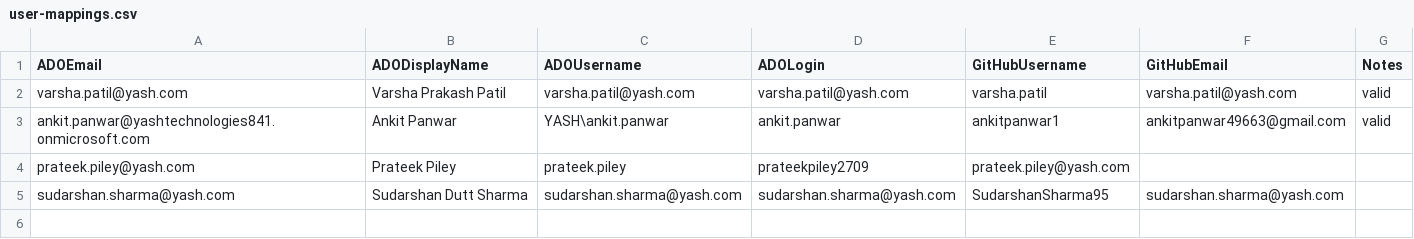
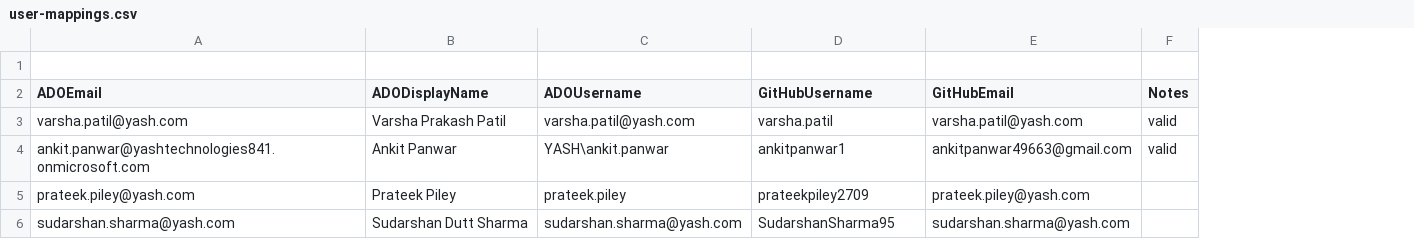
Before and after one commit to First-Devops-organisation/test23, a CSV file: repo-migration/config/user-mappings.csv, drawn as a sheet; removed rows and columns are numbered as before the commit, all else as after; the diff names each change by its address in the sheet, - before the commit and + after, or states it on an @@ line.

Commit message:
Updated user-mappings.csv

```diff
--- a/repo-migration/config/user-mappings.csv
+++ b/repo-migration/config/user-mappings.csv
-column D (ADOLogin), rows 2-5: varsha.patil@yash.com | ankit.panwar | prateekpiley2709 | sudarshan.sharma@yash.com
+row 1: (empty)
-D5 (GitHubUsername): prateek.piley@yash.com
+D5 (GitHubUsername): prateekpiley2709
-E5 (GitHubEmail): (empty)
+E5 (GitHubEmail): prateek.piley@yash.com
```
